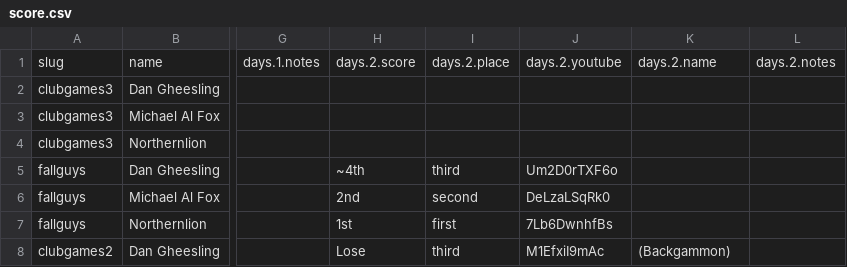
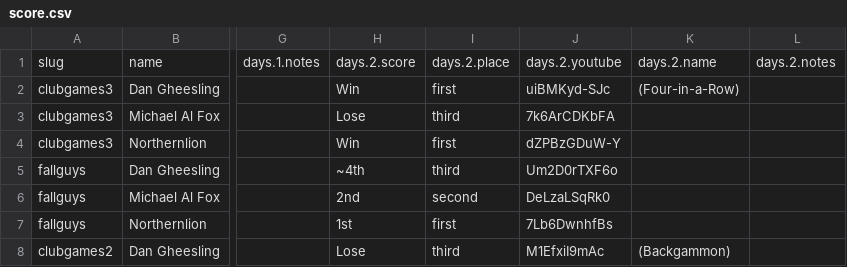
Before and after one commit to bcranton/goldengoblet.net, a CSV file: src/data/score.csv, drawn as a sheet; only a part is shown, gaps mark what is left out; the diff names each change by its address in the sheet, - before the commit and + after, or states it on an @@ line.

Commit message:
score update

```diff
--- a/src/data/score.csv
+++ b/src/data/score.csv
-H2: (empty)
+H2: Win
-I2: (empty)
+I2: first
-J2: (empty)
+J2: uiBMKyd-SJc
-K2: (empty)
+K2: (Four-in-a-Row)
-H3: (empty)
+H3: Lose
-I3: (empty)
+I3: third
-J3: (empty)
+J3: 7k6ArCDKbFA
-H4: (empty)
+H4: Win
-I4: (empty)
+I4: first
-J4: (empty)
+J4: dZPBzGDuW-Y
```
